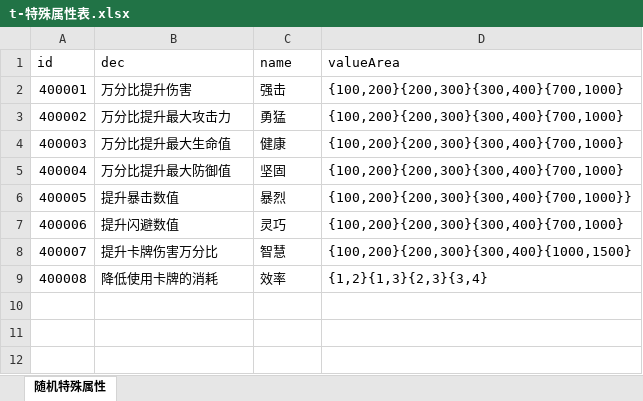
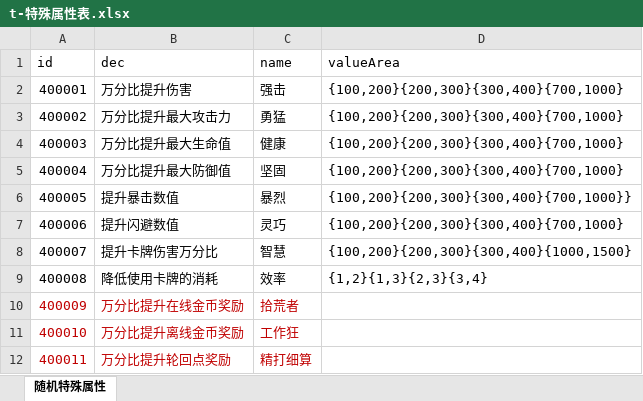
Before and after one commit to a1321253646/ourGame, an Excel workbook: other/配置表/t-特殊属性表.xlsx, sheet 随机特殊属性, drawn as a sheet; values as stored, in another font and other column widths than the file's, no borders; the diff names each change by its address in the sheet, - before the commit and + after, or states it on an @@ line.

```diff
--- a/other/配置表/t-特殊属性表.xlsx (sheet 随机特殊属性)
+++ b/other/配置表/t-特殊属性表.xlsx (sheet 随机特殊属性)
+row 10: 400009 | 万分比提升在线金币奖励 | 拾荒者
+row 11: 400010 | 万分比提升离线金币奖励 | 工作狂
+row 12: 400011 | 万分比提升轮回点奖励 | 精打细算
```
Also changed, not shown: other/配置表/l-轮回配置表.xlsx, other/配置表/z-杂项表.xlsx, 26 other files.
